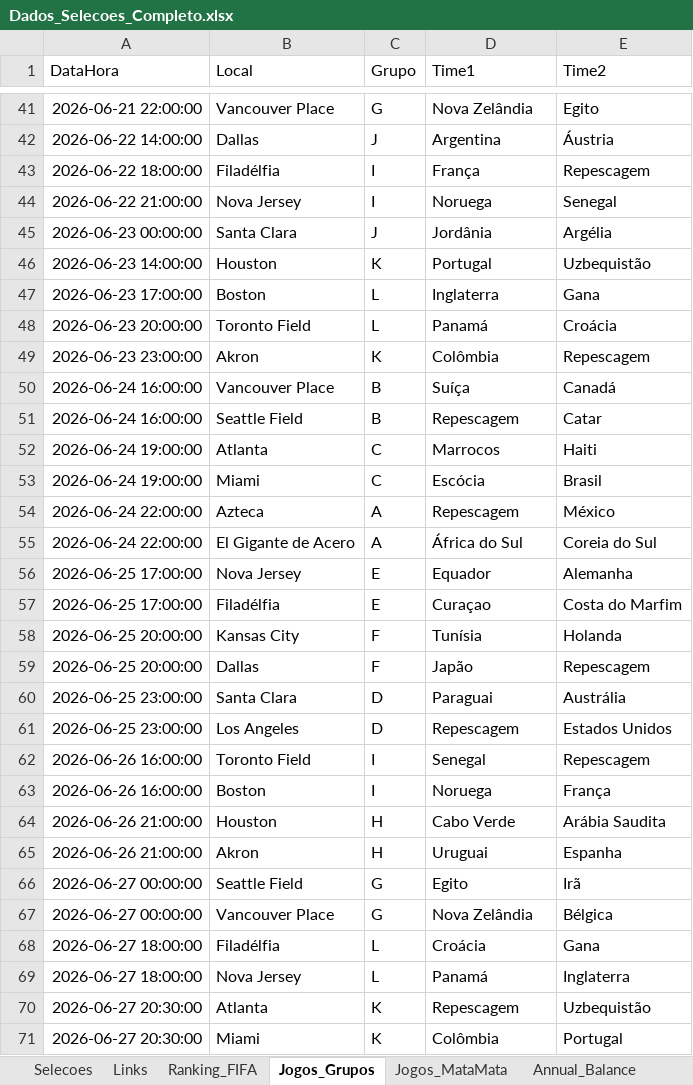
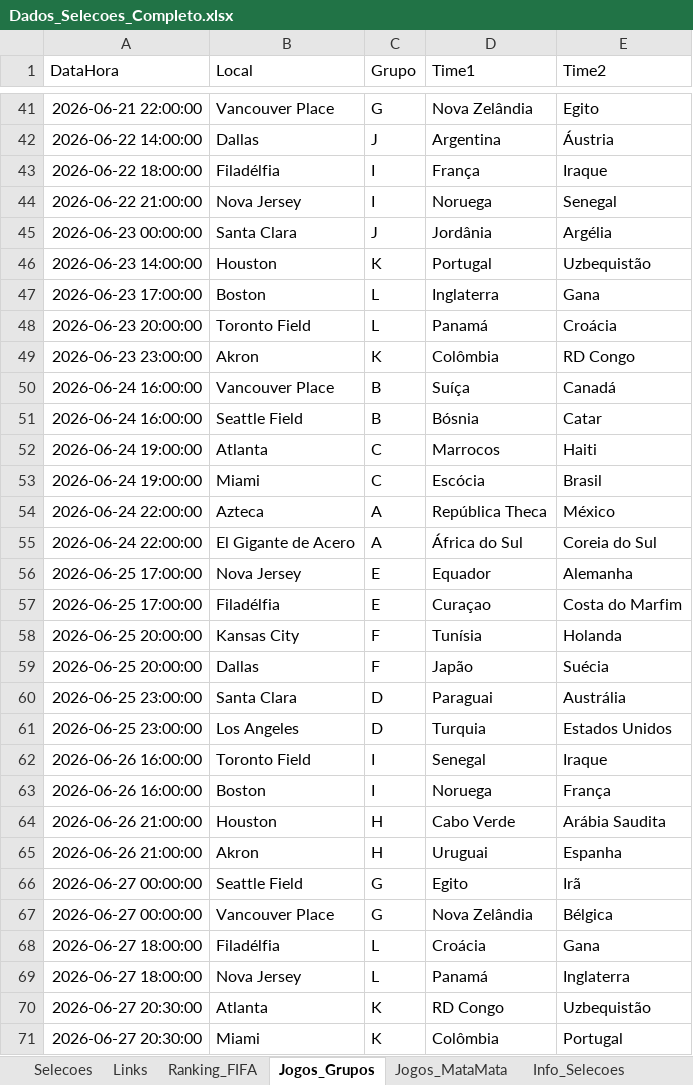
Before and after one commit to larrybers87/copa_2026, an Excel workbook: data/processed/Dados_Selecoes_Completo.xlsx, sheet Jogos_Grupos, drawn as a sheet; only a part is shown, gaps mark what is left out; values as stored, in another font and other column widths than the file's, no borders; the diff covers the shown part only; the diff names each change by its address in the sheet, - before the commit and + after, or states it on an @@ line.

```diff
--- a/data/processed/Dados_Selecoes_Completo.xlsx (sheet Jogos_Grupos)
+++ b/data/processed/Dados_Selecoes_Completo.xlsx (sheet Jogos_Grupos)
+sheet tab: Info_Selecoes
-E43 (Time2): Repescagem
+E43 (Time2): Iraque
-E49 (Time2): Repescagem
+E49 (Time2): RD Congo
-D51 (Time1): Repescagem
+D51 (Time1): Bósnia
-D54 (Time1): Repescagem
+D54 (Time1): República Theca
-E59 (Time2): Repescagem
+E59 (Time2): Suécia
-D61 (Time1): Repescagem
+D61 (Time1): Turquia
-E62 (Time2): Repescagem
+E62 (Time2): Iraque
-D70 (Time1): Repescagem
+D70 (Time1): RD Congo
```
Also changed, not shown: 13 edited cells elsewhere in this sheet, sheet Record_Against, sheet Annual_Balance, sheet Estatisticas_Gerais, sheet Ranking_FIFA, sheet Selecoes, 26 other files.
